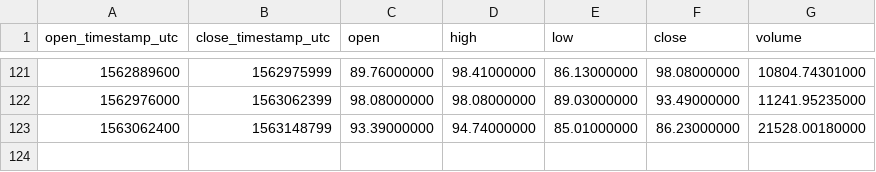
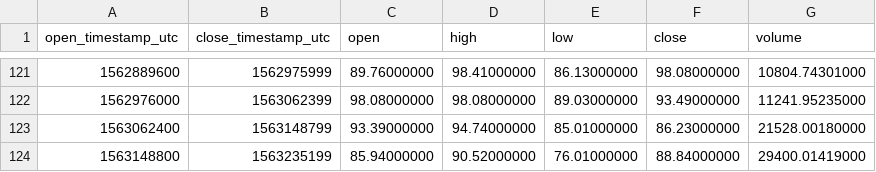
Before and after one commit to cryptobigbro/binance-XMRUSDT, a CSV file: binance-XMRUSDT-1d.csv, drawn as a sheet; only a part is shown, gaps mark what is left out.

```diff
--- a/binance-XMRUSDT-1d.csv
+++ b/binance-XMRUSDT-1d.csv
@@ -123 +123,2 @@ open_timestamp_utc,close_timestamp_utc,open,high,low,close,volume
 1563062400,1563148799,93.39000000,94.74000000,85.01000000,86.23000000,21528.00180000
+1563148800,1563235199,85.94000000,90.52000000,76.01000000,88.84000000,29400.01419000
```
Also changed, not shown: binance-XMRUSDT-1h.csv.
